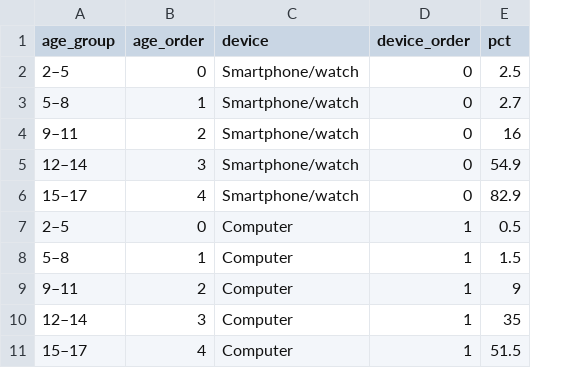
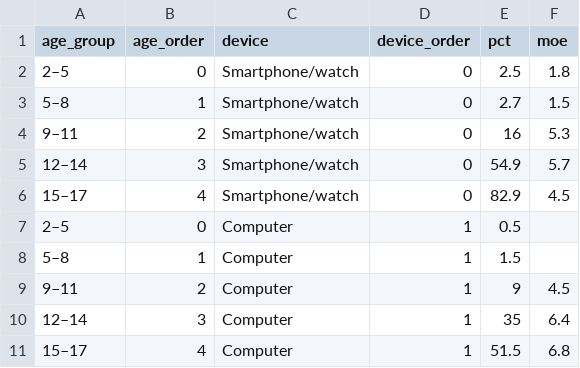
Before and after one commit to Divi19/fit3179-dv2, a CSV file: data/nnpas_bedroom_devices.csv, drawn as a sheet; only a part is shown; the diff names each change by its address in the sheet, - before the commit and + after, or states it on an @@ line.

```diff
--- a/data/nnpas_bedroom_devices.csv
+++ b/data/nnpas_bedroom_devices.csv
+column F (moe), rows 2-11: 1.8 | 1.5 | 5.3 | 5.7 | 4.5 |  |  | 4.5 | 6.4 | 6.8
```
Also changed, not shown: data/nnpas_activity_screens.csv, data/nnpas_sleep_quality.csv, 1 other file.
